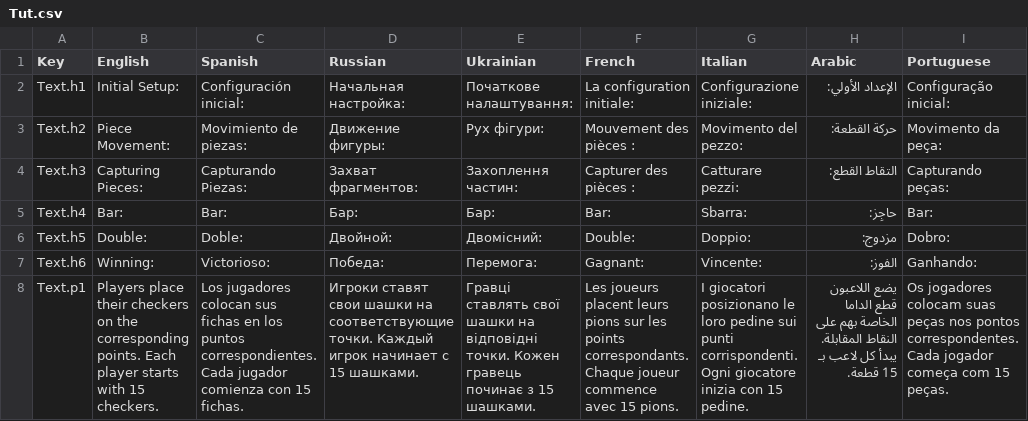
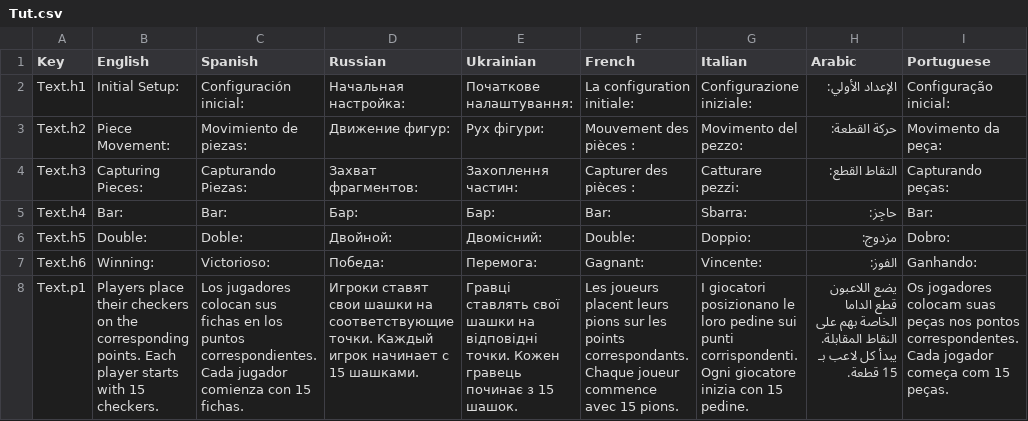
Before and after one commit to HashimAbbasii/BackGammonPhoton, a CSV file: Assets/SimpleLocalization/Resources/Localization/Tut.csv, drawn as a sheet; only a part is shown; the diff covers the shown part only; the diff names each change by its address in the sheet, - before the commit and + after, or states it on an @@ line.

```diff
--- a/Assets/SimpleLocalization/Resources/Localization/Tut.csv
+++ b/Assets/SimpleLocalization/Resources/Localization/Tut.csv
-D3 (Russian): Движение фигуры:
+D3 (Russian): Движение фигур:
-E8 (Ukrainian): …з 15 шашками.
+E8 (Ukrainian): …з 15 шашок.
```
Also changed, not shown: 2 edited cells elsewhere in this file, Assets/SimpleLocalization/Resources/Localization/Main.csv, 23 other files.
